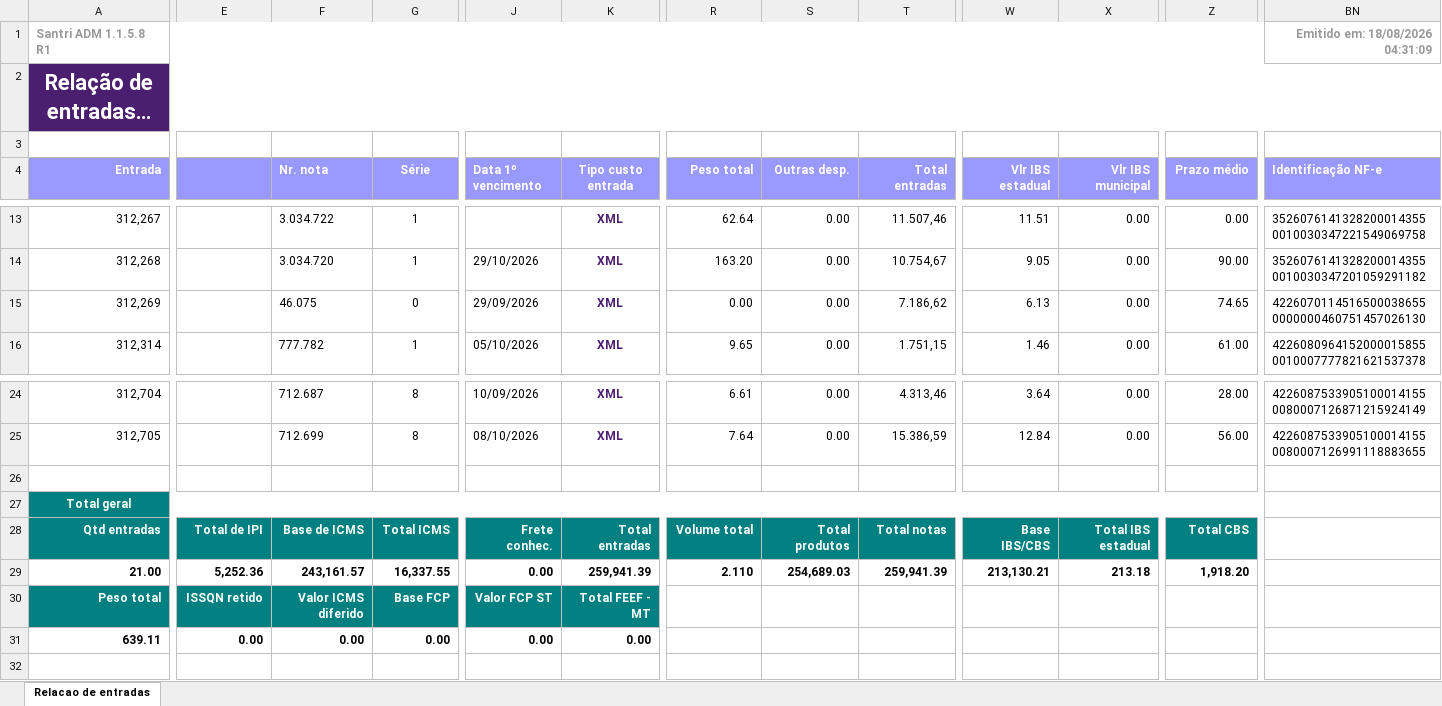
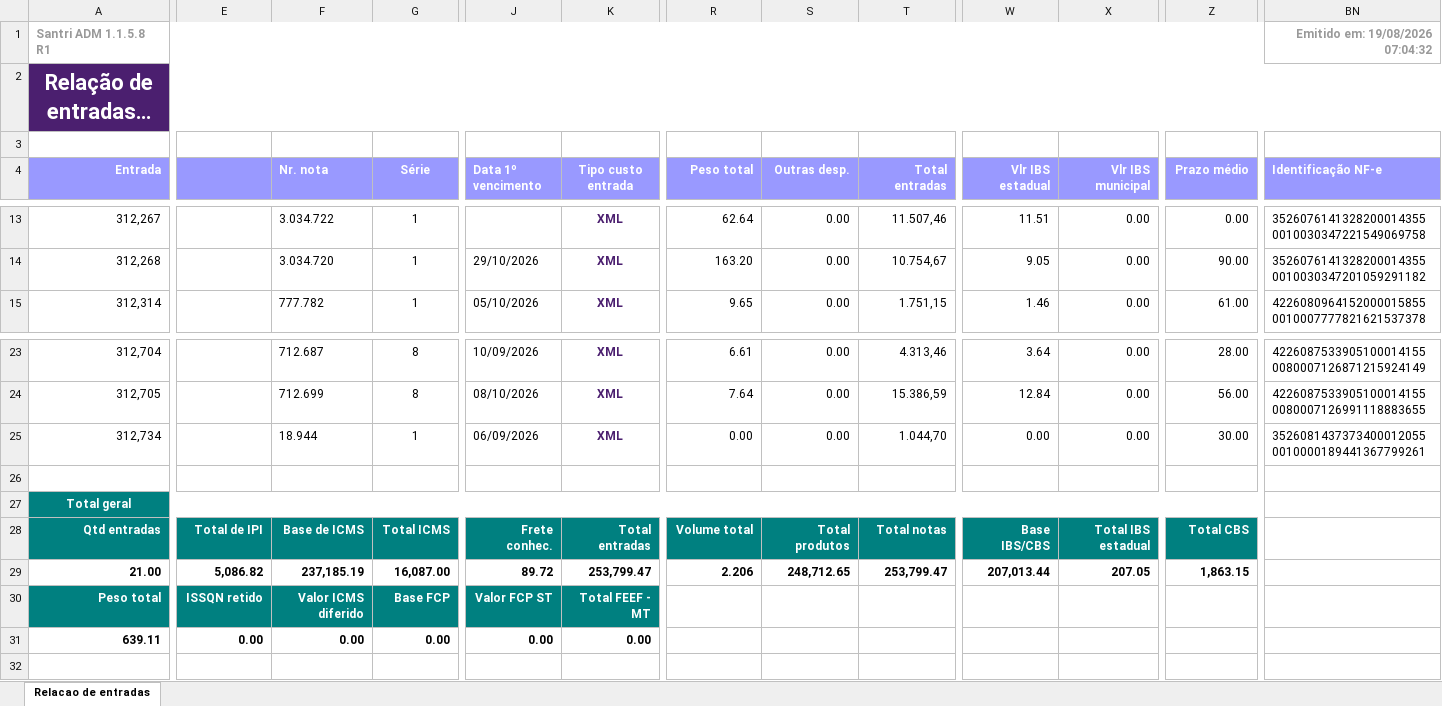
Before and after one commit to ShuuraBr/AGENDAMENTO, an Excel workbook: tratando_tabelas/sr_acabamentos/entradas_sr_acabamentos.xlsx, sheet Relacao de entradas, drawn as a sheet; only a part is shown, gaps mark what is left out; long unchanged cells end in …; values as stored, in another font and other column widths than the file's, no borders; removed rows and columns are numbered as before the commit, all else as after; rows hold the shown columns only; the diff covers the shown part only; the diff names each change by its address in the sheet, - before the commit and + after, or states it on an @@ line.

```diff
--- a/tratando_tabelas/sr_acabamentos/entradas_sr_acabamentos.xlsx (sheet Relacao de entradas)
+++ b/tratando_tabelas/sr_acabamentos/entradas_sr_acabamentos.xlsx (sheet Relacao de entradas)
-BN1 (Identificação NF-e): Emitido em: 18/08/2026 04:31:09
+BN1 (Identificação NF-e): Emitido em: 19/08/2026 07:04:32
-row 15: 312,269 |  | 46.075 | 0 | 29/09/2026 | XML | 0.00 | 0.00 | 7.186,62 | 6.13 | 0.00 | 74.65 | 42260701145165000386550000000460751457026130
+row 25: 312,734 |  | 18.944 | 1 | 06/09/2026 | XML | 0.00 | 0.00 | 1.044,70 | 0.00 | 0.00 | 30.00 | 35260814373734000120550010000189441367799261
-E29: 5,252.36
+E29: 5,086.82
-F29 (Nr. nota): 243,161.57
+F29 (Nr. nota): 237,185.19
-G29 (Série): 16,337.55
+G29 (Série): 16,087.00
-J29 (Data 1º vencimento): 0.00
+J29 (Data 1º vencimento): 89.72
-K29 (Tipo custo entrada): 259,941.39
+K29 (Tipo custo entrada): 253,799.47
-R29 (Peso total): 2.110
+R29 (Peso total): 2.206
-S29 (Outras desp.): 254,689.03
+S29 (Outras desp.): 248,712.65
-T29 (Total entradas): 259,941.39
+T29 (Total entradas): 253,799.47
-W29 (Vlr IBS estadual): 213,130.21
+W29 (Vlr IBS estadual): 207,013.44
-X29 (Vlr IBS municipal): 213.18
+X29 (Vlr IBS municipal): 207.05
-Z29 (Prazo médio): 1,918.20
+Z29 (Prazo médio): 1,863.15
```
Also changed, not shown: 1 edited cell elsewhere in this sheet, backend/uploads/importacao-relatorio/entradas_lojas.xlsx, tratando_tabelas/ac_coelho/entradas_ac_coelho.xlsx, 6 other files.
